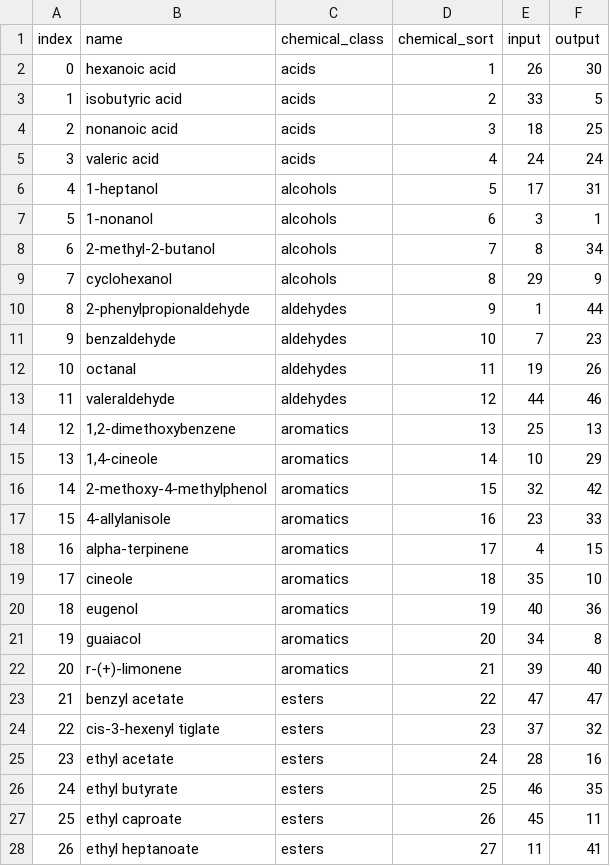
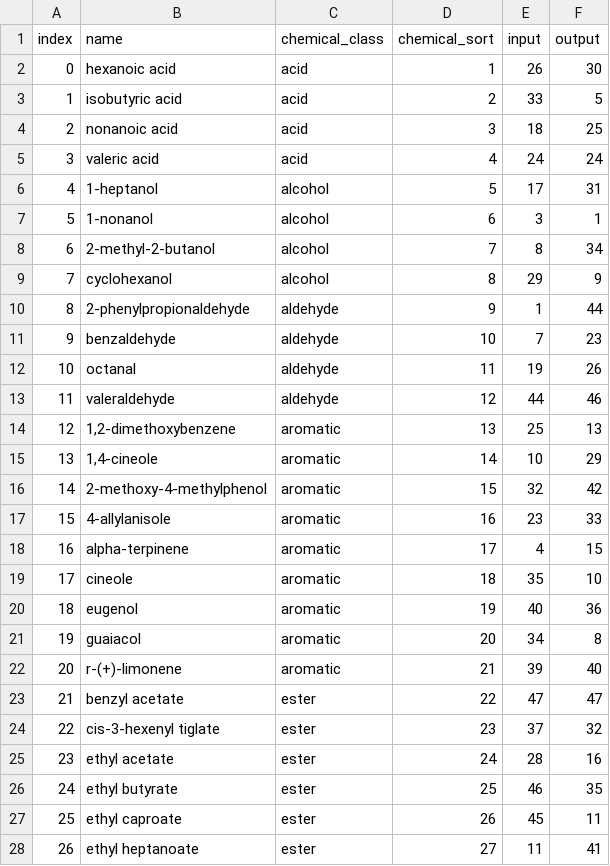
Before and after one commit to stootoon/glom-io-transform-release, a CSV file: glom_io_transform/data/odour_orders.csv, drawn as a sheet; only a part is shown; the diff covers the shown part only.

Commit message:
Normalize chemical class names in odours.py to ensure consistency with odour_orders.csv and update load_odours to validate class existence.

```diff
--- a/glom_io_transform/data/odour_orders.csv
+++ b/glom_io_transform/data/odour_orders.csv
@@ -1,28 +1,28 @@
 index;name;chemical_class;chemical_sort;input;output
-0;hexanoic acid;acids;1;26;30
-1;isobutyric acid;acids;2;33;5
-2;nonanoic acid;acids;3;18;25
-3;valeric acid;acids;4;24;24
-4;1-heptanol;alcohols;5;17;31
-5;1-nonanol;alcohols;6;3;1
-6;2-methyl-2-butanol;alcohols;7;8;34
-7;cyclohexanol;alcohols;8;29;9
-8;2-phenylpropionaldehyde;aldehydes;9;1;44
-9;benzaldehyde;aldehydes;10;7;23
-10;octanal;aldehydes;11;19;26
-11;valeraldehyde;aldehydes;12;44;46
-12;1,2-dimethoxybenzene;aromatics;13;25;13
-13;1,4-cineole;aromatics;14;10;29
-14;2-methoxy-4-methylphenol;aromatics;15;32;42
-15;4-allylanisole;aromatics;16;23;33
-16;alpha-terpinene;aromatics;17;4;15
-17;cineole;aromatics;18;35;10
-18;eugenol;aromatics;19;40;36
-19;guaiacol;aromatics;20;34;8
-20;r-(+)-limonene;aromatics;21;39;40
-21;benzyl acetate;esters;22;47;47
-22;cis-3-hexenyl tiglate;esters;23;37;32
-23;ethyl acetate;esters;24;28;16
-24;ethyl butyrate;esters;25;46;35
-25;ethyl caproate;esters;26;45;11
-26;ethyl heptanoate;esters;27;11;41
+0;hexanoic acid;acid;1;26;30
+1;isobutyric acid;acid;2;33;5
+2;nonanoic acid;acid;3;18;25
+3;valeric acid;acid;4;24;24
+4;1-heptanol;alcohol;5;17;31
+5;1-nonanol;alcohol;6;3;1
+6;2-methyl-2-butanol;alcohol;7;8;34
+7;cyclohexanol;alcohol;8;29;9
+8;2-phenylpropionaldehyde;aldehyde;9;1;44
+9;benzaldehyde;aldehyde;10;7;23
+10;octanal;aldehyde;11;19;26
+11;valeraldehyde;aldehyde;12;44;46
+12;1,2-dimethoxybenzene;aromatic;13;25;13
+13;1,4-cineole;aromatic;14;10;29
+14;2-methoxy-4-methylphenol;aromatic;15;32;42
+15;4-allylanisole;aromatic;16;23;33
+16;alpha-terpinene;aromatic;17;4;15
+17;cineole;aromatic;18;35;10
+18;eugenol;aromatic;19;40;36
+19;guaiacol;aromatic;20;34;8
+20;r-(+)-limonene;aromatic;21;39;40
+21;benzyl acetate;ester;22;47;47
+22;cis-3-hexenyl tiglate;ester;23;37;32
+23;ethyl acetate;ester;24;28;16
+24;ethyl butyrate;ester;25;46;35
+25;ethyl caproate;ester;26;45;11
+26;ethyl heptanoate;ester;27;11;41
```
Also changed, not shown: 21 edited cells elsewhere in this file, 1 other file.
